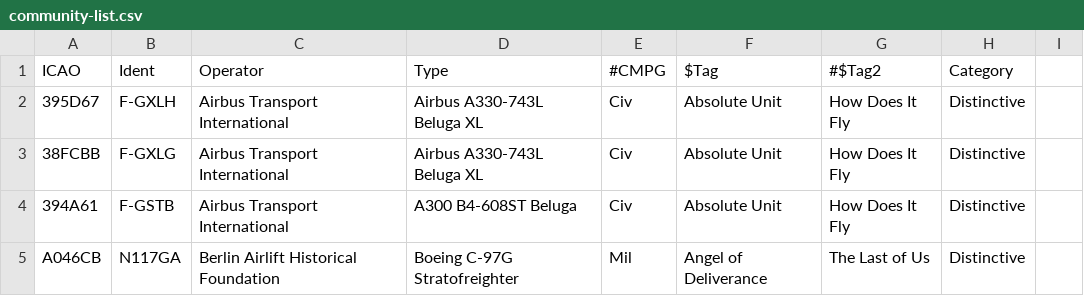
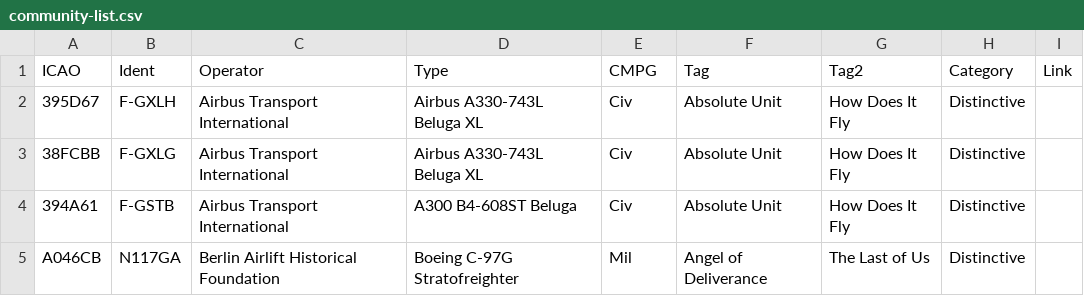
Before and after one commit to sdr-enthusiasts/plane-alert-db, a CSV file: community-list.csv, drawn as a sheet; the diff names each change by its address in the sheet, - before the commit and + after, or states it on an @@ line.

Commit message:
Update community-list.csv

```diff
--- a/community-list.csv
+++ b/community-list.csv
-E1: #CMPG
+E1: CMPG
-F1: $Tag
+F1: Tag
-G1: #$Tag2
+G1: Tag2
-I1: (empty)
+I1: Link
```
